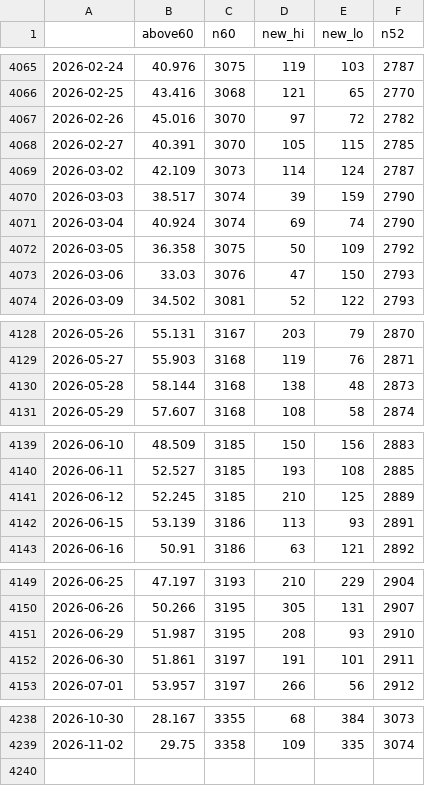
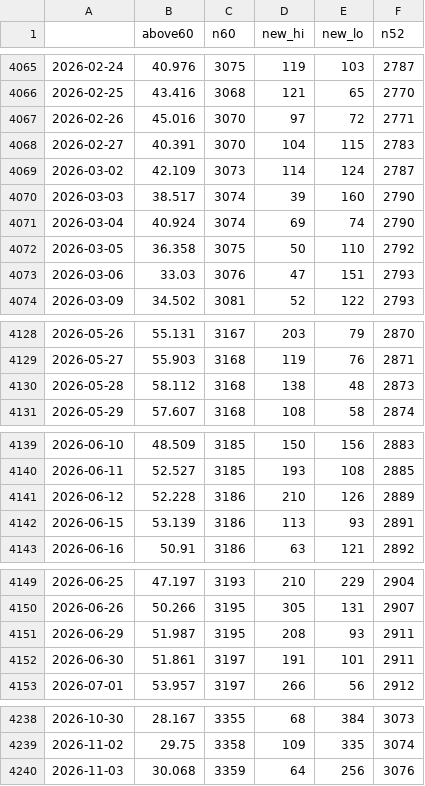
Before and after one commit to JH-src/kr-market-daily, a CSV file: data/fg/us_breadth.csv, drawn as a sheet; only a part is shown, gaps mark what is left out.

```diff
--- a/data/fg/us_breadth.csv
+++ b/data/fg/us_breadth.csv
@@ -4066,9 +4066,9 @@
 2026-02-25,43.416,3068,121,65,2770
-2026-02-26,45.016,3070,97,72,2782
-2026-02-27,40.391,3070,105,115,2785
+2026-02-26,45.016,3070,97,72,2771
+2026-02-27,40.391,3070,104,115,2783
 2026-03-02,42.109,3073,114,124,2787
-2026-03-03,38.517,3074,39,159,2790
+2026-03-03,38.517,3074,39,160,2790
 2026-03-04,40.924,3074,69,74,2790
-2026-03-05,36.358,3075,50,109,2792
-2026-03-06,33.03,3076,47,150,2793
+2026-03-05,36.358,3075,50,110,2792
+2026-03-06,33.03,3076,47,151,2793
 2026-03-09,34.502,3081,52,122,2793
@@ -4129,3 +4129,3 @@
 2026-05-27,55.903,3168,119,76,2871
-2026-05-28,58.144,3168,138,48,2873
+2026-05-28,58.112,3168,138,48,2873
 2026-05-29,57.607,3168,108,58,2874
@@ -4140,3 +4140,3 @@
 2026-06-11,52.527,3185,193,108,2885
-2026-06-12,52.245,3185,210,125,2889
+2026-06-12,52.228,3186,210,126,2889
 2026-06-15,53.139,3186,113,93,2891
@@ -4150,3 +4150,3 @@
 2026-06-26,50.266,3195,305,131,2907
-2026-06-29,51.987,3195,208,93,2910
+2026-06-29,51.987,3195,208,93,2911
 2026-06-30,51.861,3197,191,101,2911
@@ -4239 +4239,2 @@
 2026-11-02,29.75,3358,109,335,3074
+2026-11-03,30.068,3359,64,256,3076
```
Also changed, not shown: data/fg/fg_components.csv, data/fg/fg_daily.csv, 3 other files.
